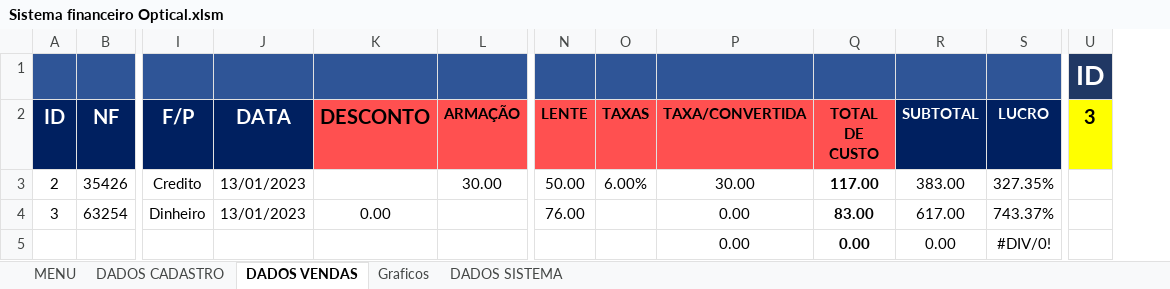
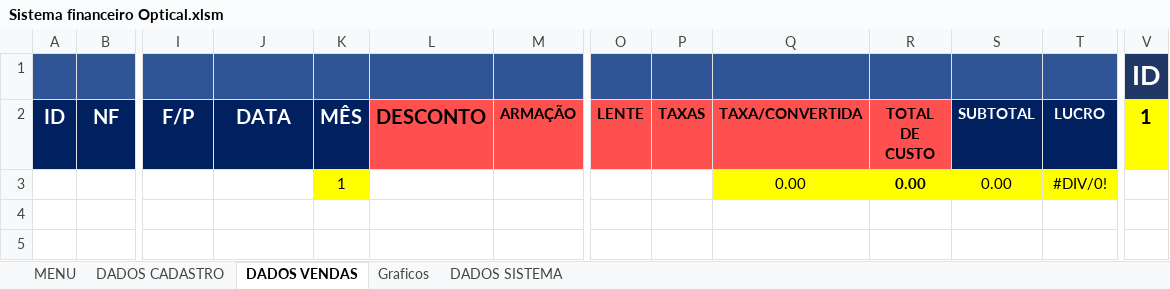
Before and after one commit to TiagoMoreiraPimentel/Sistema_Financeiro_Opitical, an Excel workbook: Sistema financeiro Optical.xlsm, sheet DADOS VENDAS, drawn as a sheet; only a part is shown, gaps mark what is left out; values as stored, in another font and other column widths than the file's, no borders; charts and pictures and table styles not drawn; removed rows and columns are numbered as before the commit, all else as after; rows hold the shown columns only; the diff names each change by its address in the sheet, - before the commit and + after, or states it on an @@ line.

```diff
--- a/Sistema financeiro Optical.xlsm (sheet DADOS VENDAS)
+++ b/Sistema financeiro Optical.xlsm (sheet DADOS VENDAS)
+column K (MÊS), row 3: 1
-V2: 3
+V2: 1
-row 3: 2 | 35426 | Credito | 13/01/2023 |  | 30.00 | 50.00 | 6.00% | 30.00 | 117.00 | 383.00 | 327.35%
-row 4: 3 | 63254 | Dinheiro | 13/01/2023 | 0.00 |  | 76.00 |  | 0.00 | 83.00 | 617.00 | 743.37%
-Q3:T3 fill: none
+Q3:T3 fill: #FFFF00
```
Also changed, not shown: sheet DADOS SISTEMA, sheet DADOS CADASTRO, sheet Graficos, formulas that keep their value, charts or pictures, 1 other file.
